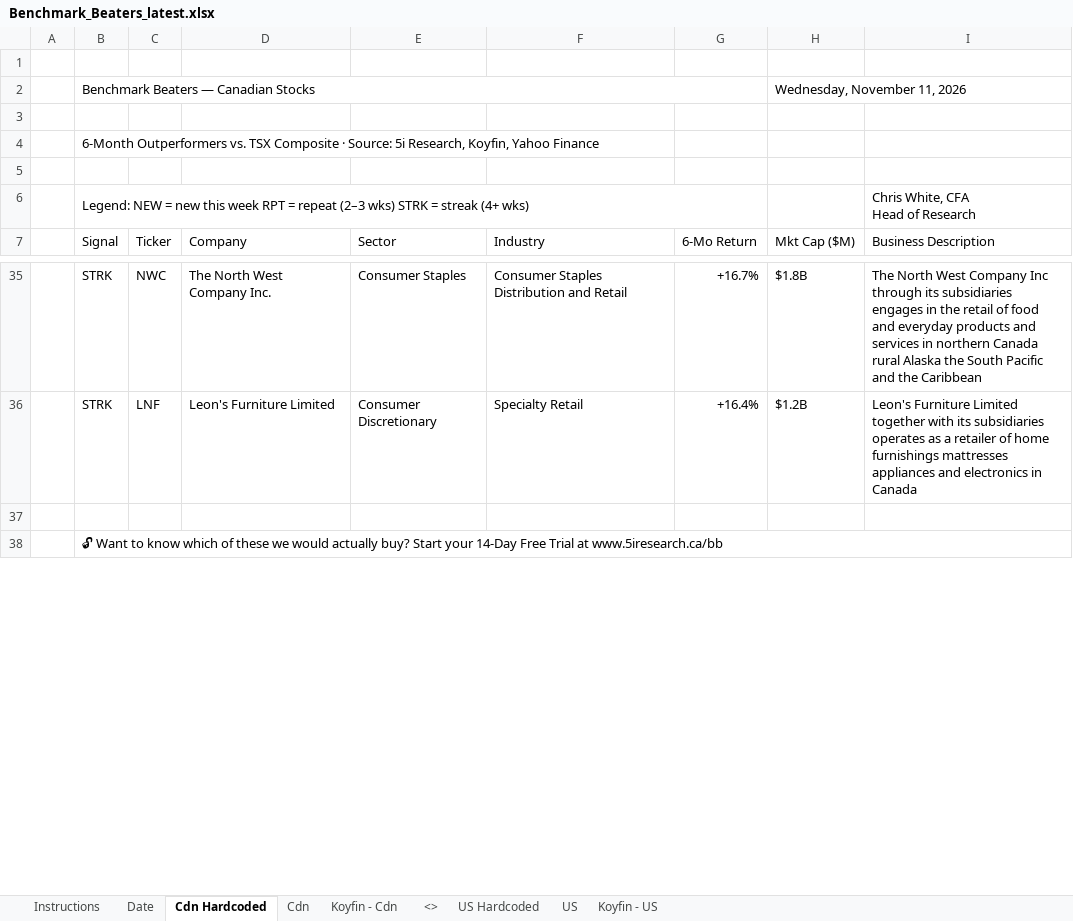
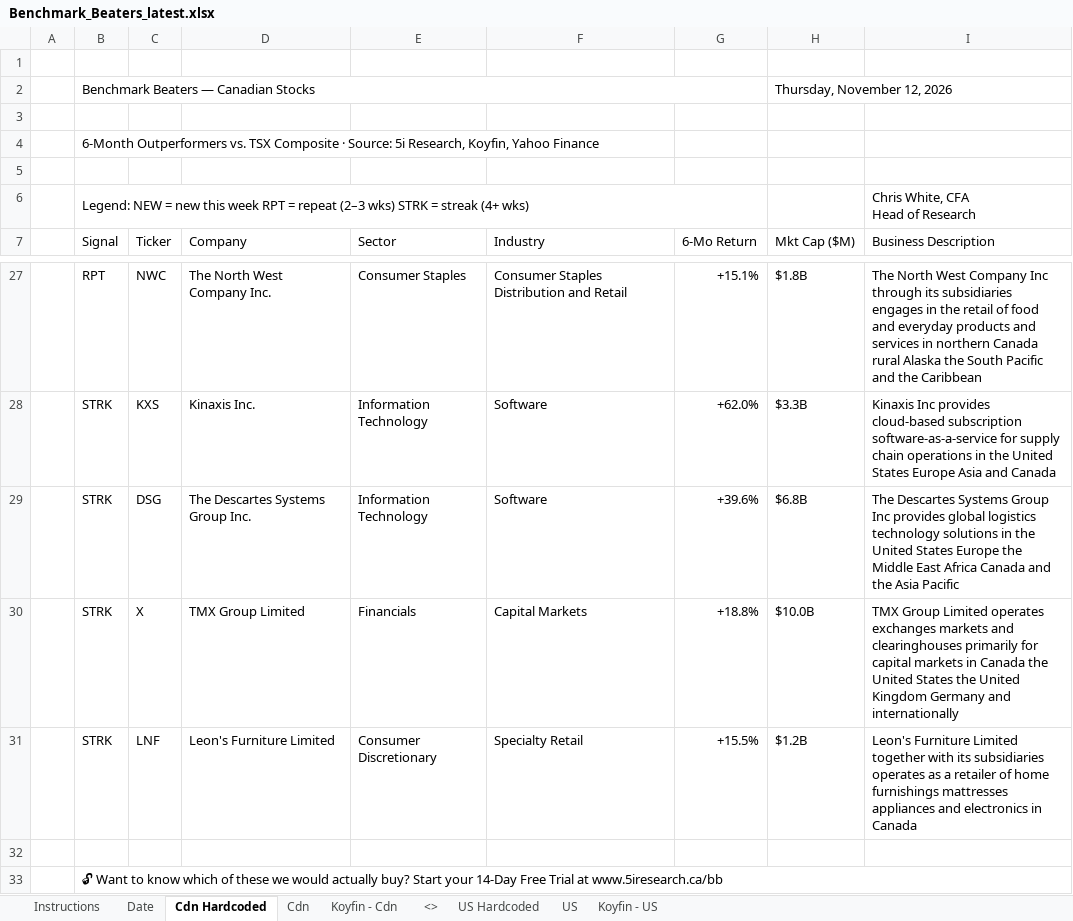
Before and after one commit to 5iResearch/data-scripts, an Excel workbook: outputs/benchmark-beaters/Benchmark_Beaters_latest.xlsx, sheet Cdn Hardcoded, drawn as a sheet; only a part is shown, gaps mark what is left out; values as stored, in another font and other column widths than the file's, no cell formats; charts and pictures and conditional formats not drawn; addresses are those after the commit; the diff covers the shown part only; the diff names each change by its address in the sheet, - before the commit and + after, or states it on an @@ line.

```diff
--- a/outputs/benchmark-beaters/Benchmark_Beaters_latest.xlsx (sheet Cdn Hardcoded)
+++ b/outputs/benchmark-beaters/Benchmark_Beaters_latest.xlsx (sheet Cdn Hardcoded)
-H2 (Mkt Cap ($M)): Wednesday, November 11, 2026
+H2 (Mkt Cap ($M)): Thursday, November 12, 2026
-B27 (Signal): STRK
+B27 (Signal): RPT
-G27 (6-Mo Return): +16.7%
+G27 (6-Mo Return): +15.1%
+row 28:  | STRK | KXS | Kinaxis Inc. | Information Technology | Software | +62.0% | $3.3B | Kinaxis Inc provides cloud-based subscription software-as-a-service for supply chain operations in the United States Europe Asia and Canada
+row 29:  | STRK | DSG | The Descartes Systems Group Inc. | Information Technology | Software | +39.6% | $6.8B | The Descartes Systems Group Inc provides global logistics technology solutions in the United States Europe the Middle East Africa Canada and the Asia Pacific
+row 30:  | STRK | X | TMX Group Limited | Financials | Capital Markets | +18.8% | $10.0B | TMX Group Limited operates exchanges markets and clearinghouses primarily for capital markets in Canada the United States the United Kingdom Germany and internationally
-G31 (6-Mo Return): +16.4%
+G31 (6-Mo Return): +15.5%
```
Also changed, not shown: 7 added rows, 15 removed rows and 12 edited cells elsewhere in this sheet, sheet US Hardcoded, sheet Date, cell formats, 13 other files.
